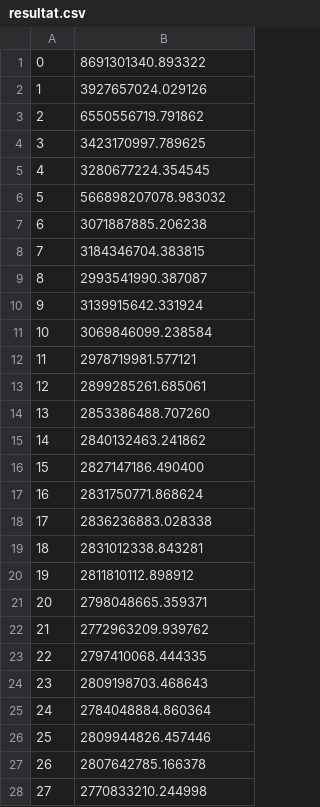
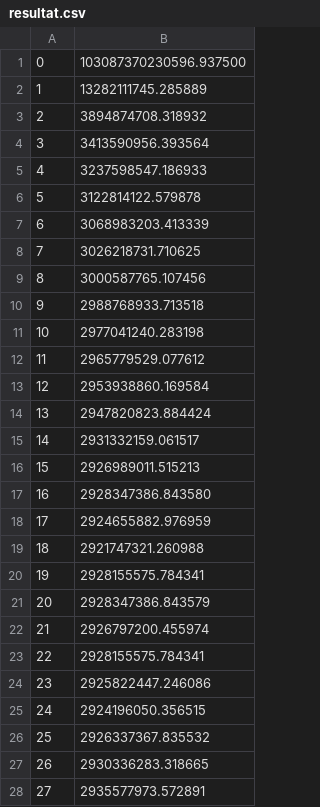
Before and after one commit to Math07170/TIPEV2, a CSV file: resultat.csv, drawn as a sheet; only a part is shown; the diff covers the shown part only.

```diff
--- a/resultat.csv
+++ b/resultat.csv
@@ -1,28 +1,28 @@
-0;8691301340.893322
-1;3927657024.029126
-2;6550556719.791862
-3;3423170997.789625
-4;3280677224.354545
-5;566898207078.983032
-6;3071887885.206238
-7;3184346704.383815
-8;2993541990.387087
-9;3139915642.331924
-10;3069846099.238584
-11;2978719981.577121
-12;2899285261.685061
-13;2853386488.707260
-14;2840132463.241862
-15;2827147186.490400
-16;2831750771.868624
-17;2836236883.028338
-18;2831012338.843281
-19;2811810112.898912
-20;2798048665.359371
-21;2772963209.939762
-22;2797410068.444335
-23;2809198703.468643
-24;2784048884.860364
-25;2809944826.457446
-26;2807642785.166378
-27;2770833210.244998
+0;103087370230596.937500
+1;13282111745.285889
+2;3894874708.318932
+3;3413590956.393564
+4;3237598547.186933
+5;3122814122.579878
+6;3068983203.413339
+7;3026218731.710625
+8;3000587765.107456
+9;2988768933.713518
+10;2977041240.283198
+11;2965779529.077612
+12;2953938860.169584
+13;2947820823.884424
+14;2931332159.061517
+15;2926989011.515213
+16;2928347386.843580
+17;2924655882.976959
+18;2921747321.260988
+19;2928155575.784341
+20;2928347386.843579
+21;2926797200.455974
+22;2928155575.784341
+23;2925822447.246086
+24;2924196050.356515
+25;2926337367.835532
+26;2930336283.318665
+27;2935577973.572891
```
Also changed, not shown: 50 added rows and 22 edited cells elsewhere in this file, 3 other files.
